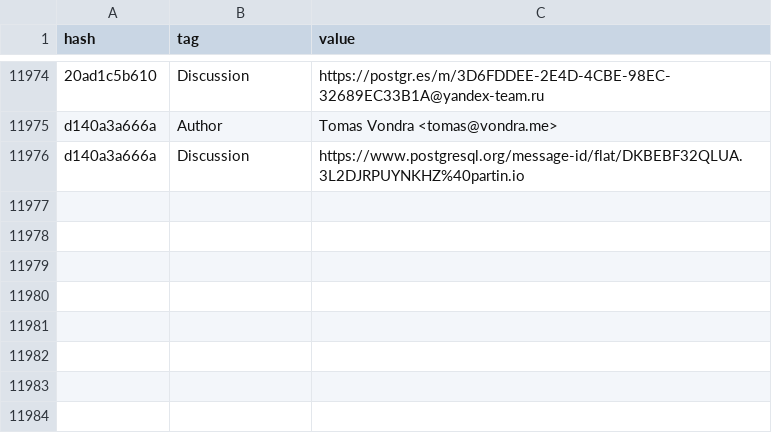
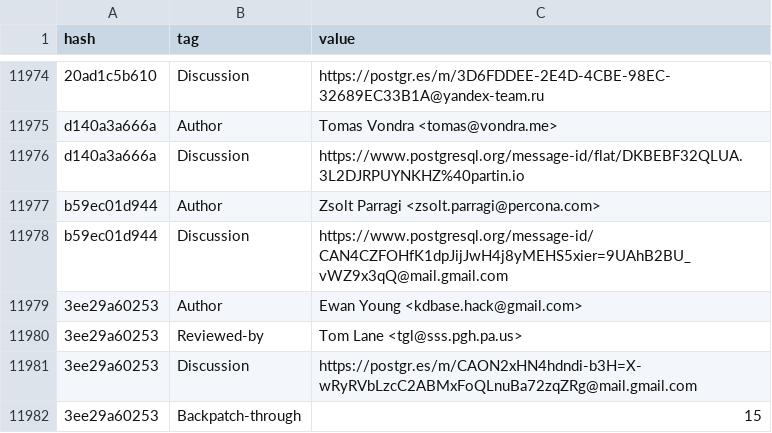
Before and after one commit to robertmhaas/pg-code-contributions, a TSV file: data/tags/2026.tsv, drawn as a sheet; only a part is shown, gaps mark what is left out; the diff names each change by its address in the sheet, - before the commit and + after, or states it on an @@ line.

Commit message:
Update data through cf9d92d1f7

```diff
--- a/data/tags/2026.tsv
+++ b/data/tags/2026.tsv
+row 11977: b59ec01d944 | Author | Zsolt Parragi <zsolt.parragi@percona.com>
+row 11978: b59ec01d944 | Discussion | https://www.postgresql.org/message-id/CAN4CZFOHfK1dpJijJwH4j8yMEHS5xier=9UAhB2BU_vWZ9x3qQ@mail.gmail.com
+row 11979: 3ee29a60253 | Author | Ewan Young <kdbase.hack@gmail.com>
+row 11980: 3ee29a60253 | Reviewed-by | Tom Lane <tgl@sss.pgh.pa.us>
+row 11981: 3ee29a60253 | Discussion | https://postgr.es/m/CAON2xHN4hdndi-b3H=X-wRyRVbLzcC2ABMxFoQLnuBa72zqZRg@mail.gmail.com
+row 11982: 3ee29a60253 | Backpatch-through | 15
```
Also changed, not shown: data/commits/2026.tsv, 1 other file.
